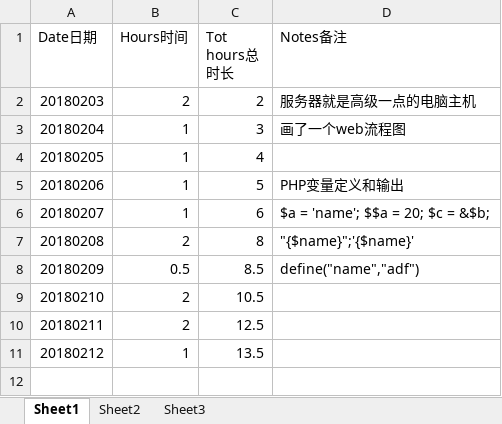
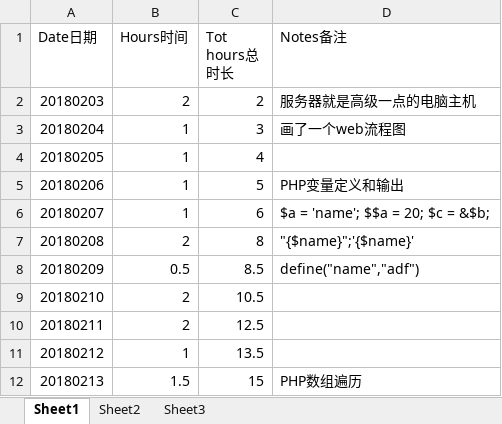
Before and after one commit to Jimmy419/Career, an Excel workbook: 做事 Doing/D.IT——Hours spend on learning.xlsx, sheet Sheet1, drawn as a sheet; values as stored, in another font and other column widths than the file's, no borders; charts and pictures not drawn; the diff names each change by its address in the sheet, - before the commit and + after, or states it on an @@ line.

```diff
--- a/做事 Doing/D.IT——Hours spend on learning.xlsx (sheet Sheet1)
+++ b/做事 Doing/D.IT——Hours spend on learning.xlsx (sheet Sheet1)
+row 12: 20180213 | 1.5 | 15 | PHP数组遍历
```
Also changed, not shown: charts or pictures, 做事 Doing/A.Habits.xlsx.
